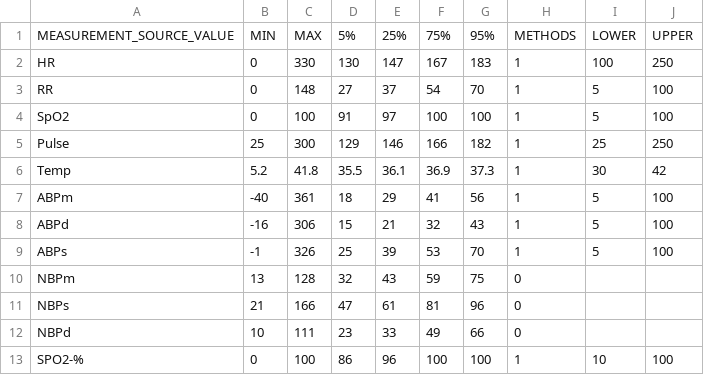
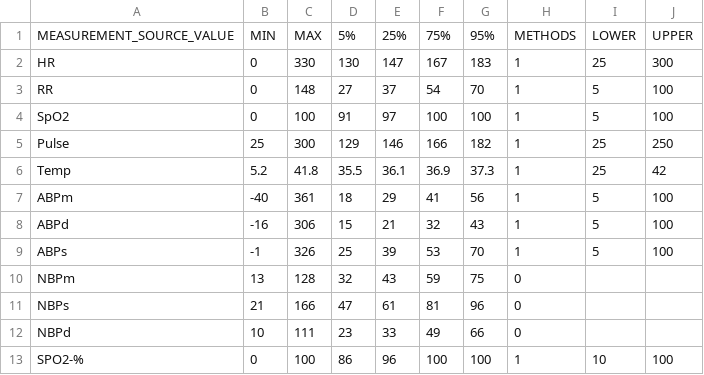
Before and after one commit to essemfly/help2019, a CSV file: sample/FOR_PREPROCESS.csv, drawn as a sheet; only a part is shown.

Commit message:
PREPROCESS change final

```diff
--- a/sample/FOR_PREPROCESS.csv
+++ b/sample/FOR_PREPROCESS.csv
@@ -1,3 +1,3 @@
 MEASUREMENT_SOURCE_VALUE,MIN,MAX,5%,25%,75%,95%,METHODS,LOWER,UPPER
-HR,0,330,130,147,167,183,1,100,250
+HR,0,330,130,147,167,183,1,25,300
 RR,0,148,27,37,54,70,1,5,100
@@ -5,3 +5,3 @@ SpO2,0,100,91,97,100,100,1,5,100
 Pulse,25,300,129,146,166,182,1,25,250
-Temp,5.2,41.8,35.5,36.1,36.9,37.3,1,30,42
+Temp,5.2,41.8,35.5,36.1,36.9,37.3,1,25,42
 ABPm,-40,361,18,29,41,56,1,5,100
```
